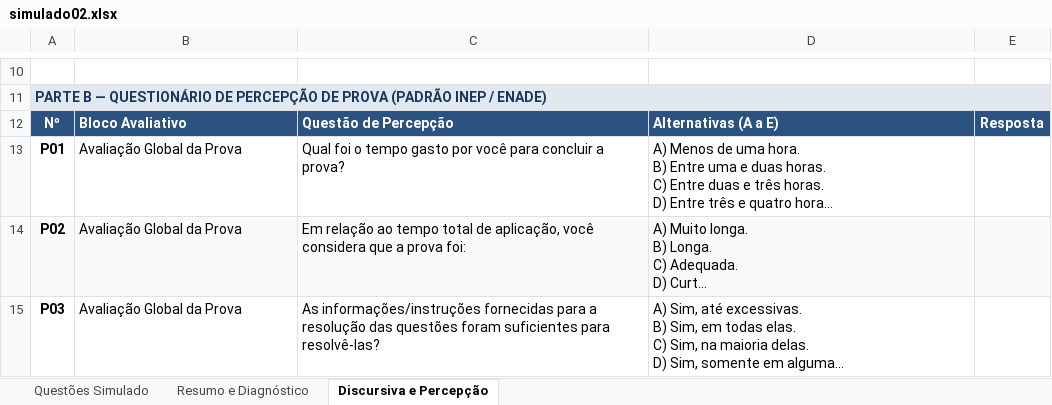
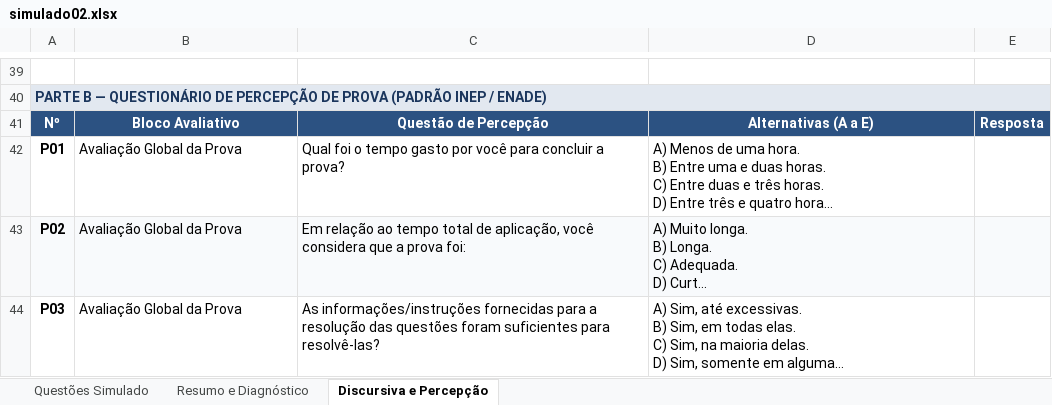
Before and after one commit to GEPRO1/simulado-enade-2026, an Excel workbook: simulado02.xlsx, sheet Discursiva e Percepção, drawn as a sheet; only a part is shown, gaps mark what is left out; long unchanged cells end in …; values as stored, in another font and other column widths than the file's, no borders; addresses are those after the commit; the diff covers the shown part only; the diff names each change by its address in the sheet, - before the commit and + after, or states it on an @@ line.

```diff
--- a/simulado02.xlsx (sheet Discursiva e Percepção)
+++ b/simulado02.xlsx (sheet Discursiva e Percepção)
-B40:E40 fill: none
+B40:E40 fill: #E2E8F0
-B41:D41 alignment: left
+B41:D41 alignment: center
```
Also changed, not shown: 29 added rows, 2 edited cells and cell formats elsewhere in this sheet, sheet Questões Simulado.
